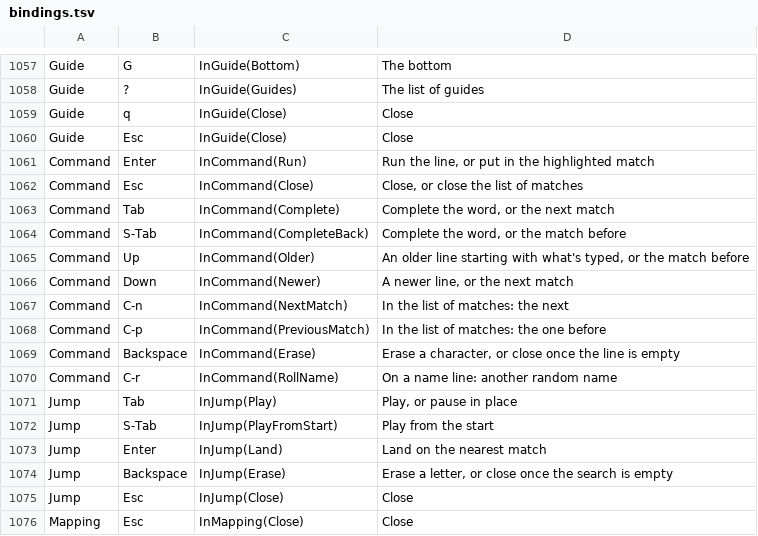
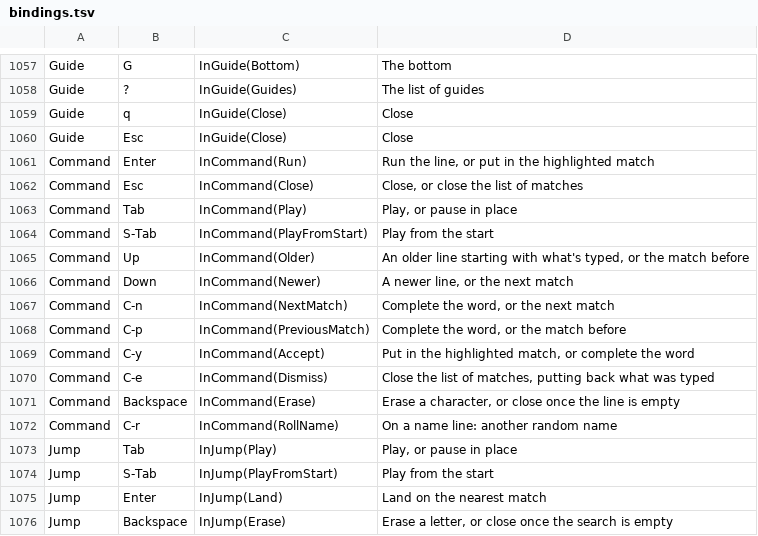
Before and after one commit to gabrielgellner/vimtracker, a TSV file: crates/vt-tui/src/input/bindings.tsv, drawn as a sheet; only a part is shown, gaps mark what is left out; the shorter side is filled out with more unchanged rows.

Commit message:
feat(tui): complete with Neovim's keys, Ctrl-n Ctrl-p Ctrl-y Ctrl-e; Tab only plays (decision 477)

```diff
--- a/crates/vt-tui/src/input/bindings.tsv
+++ b/crates/vt-tui/src/input/bindings.tsv
@@ -1062,8 +1062,10 @@ Command	Enter	InCommand(Run)	Run the line, or put in the highlighted match
 Command	Esc	InCommand(Close)	Close, or close the list of matches
-Command	Tab	InCommand(Complete)	Complete the word, or the next match
-Command	S-Tab	InCommand(CompleteBack)	Complete the word, or the match before
+Command	Tab	InCommand(Play)	Play, or pause in place
+Command	S-Tab	InCommand(PlayFromStart)	Play from the start
 Command	Up	InCommand(Older)	An older line starting with what's typed, or the match before
 Command	Down	InCommand(Newer)	A newer line, or the next match
-Command	C-n	InCommand(NextMatch)	In the list of matches: the next
-Command	C-p	InCommand(PreviousMatch)	In the list of matches: the one before
+Command	C-n	InCommand(NextMatch)	Complete the word, or the next match
+Command	C-p	InCommand(PreviousMatch)	Complete the word, or the match before
+Command	C-y	InCommand(Accept)	Put in the highlighted match, or complete the word
+Command	C-e	InCommand(Dismiss)	Close the list of matches, putting back what was typed
 Command	Backspace	InCommand(Erase)	Erase a character, or close once the line is empty
```
Also changed, not shown: 24 other files.
